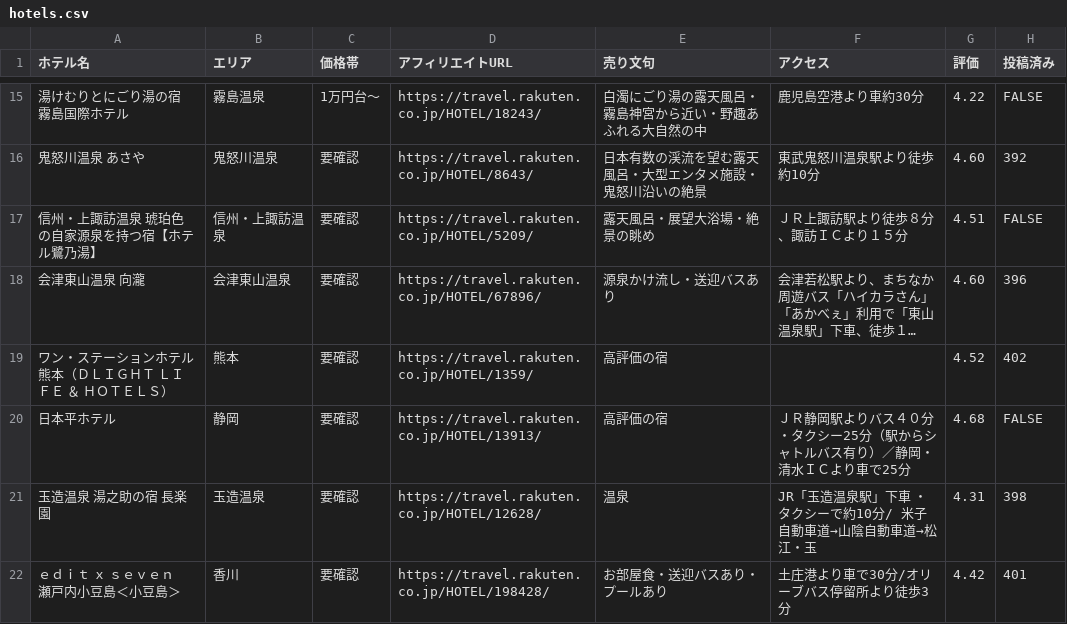
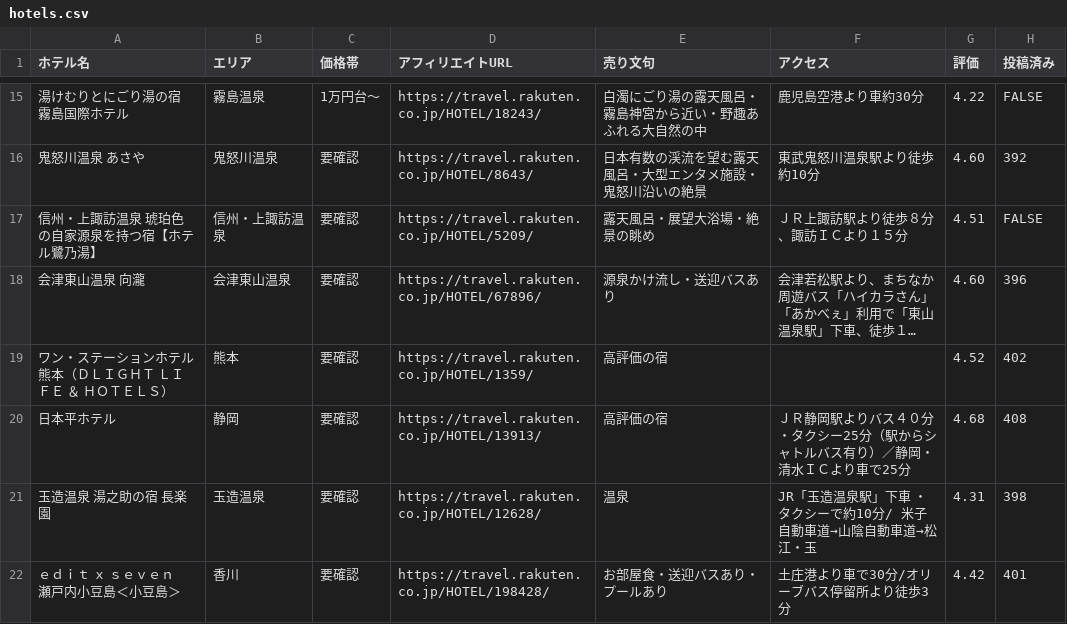
Before and after one commit to travelj0907/threads-hotel-images, a CSV file: hotels.csv, drawn as a sheet; only a part is shown, gaps mark what is left out; long unchanged cells end in ….

```diff
--- a/hotels.csv
+++ b/hotels.csv
@@ -19,3 +19,3 @@
 ワン・ステーションホテル熊本（ＤＬＩＧＨＴ　ＬＩＦＥ　＆　ＨＯＴＥＬＳ）,熊本,要確認,https://travel.rakuten.co.jp/HOTEL/1359/,高評価の宿,,4.52,402
-日本平ホテル,静岡,要確認,https://travel.rakuten.co.jp/HOTEL/13913/,高評価の宿,ＪＲ静岡駅よりバス４０分・タクシー25分（駅からシャトルバス有り）／静岡・清水ＩＣより車で25分,4.68,FALSE
+日本平ホテル,静岡,要確認,https://travel.rakuten.co.jp/HOTEL/13913/,高評価の宿,ＪＲ静岡駅よりバス４０分・タクシー25分（駅からシャトルバス有り）／静岡・清水ＩＣより車で25分,4.68,408
 玉造温泉　湯之助の宿　長楽園,玉造温泉,要確認,https://travel.rakuten.co.jp/HOTEL/12628/,温泉,JR「玉造温泉駅」下車 ・タクシーで約10分/ 米子自動車道→山陰自動車道→松江・玉,4.31,398
```
